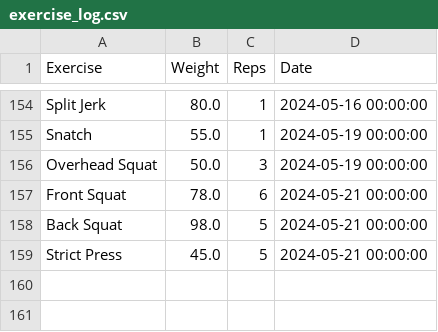
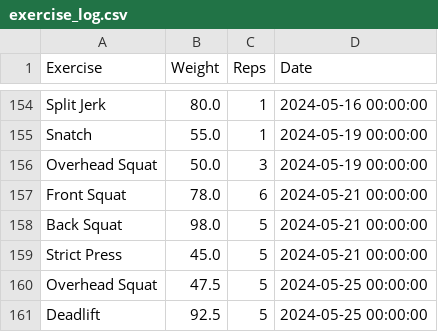
Before and after one commit to hugofitipaldi/PR_tracker, a CSV file: data/exercise_log.csv, drawn as a sheet; only a part is shown, gaps mark what is left out; the diff names each change by its address in the sheet, - before the commit and + after, or states it on an @@ line.

Commit message:
data update 24-05

```diff
--- a/data/exercise_log.csv
+++ b/data/exercise_log.csv
+row 160: Overhead Squat | 47.5 | 5 | 2024-05-25 00:00:00
+row 161: Deadlift | 92.5 | 5 | 2024-05-25 00:00:00
```
